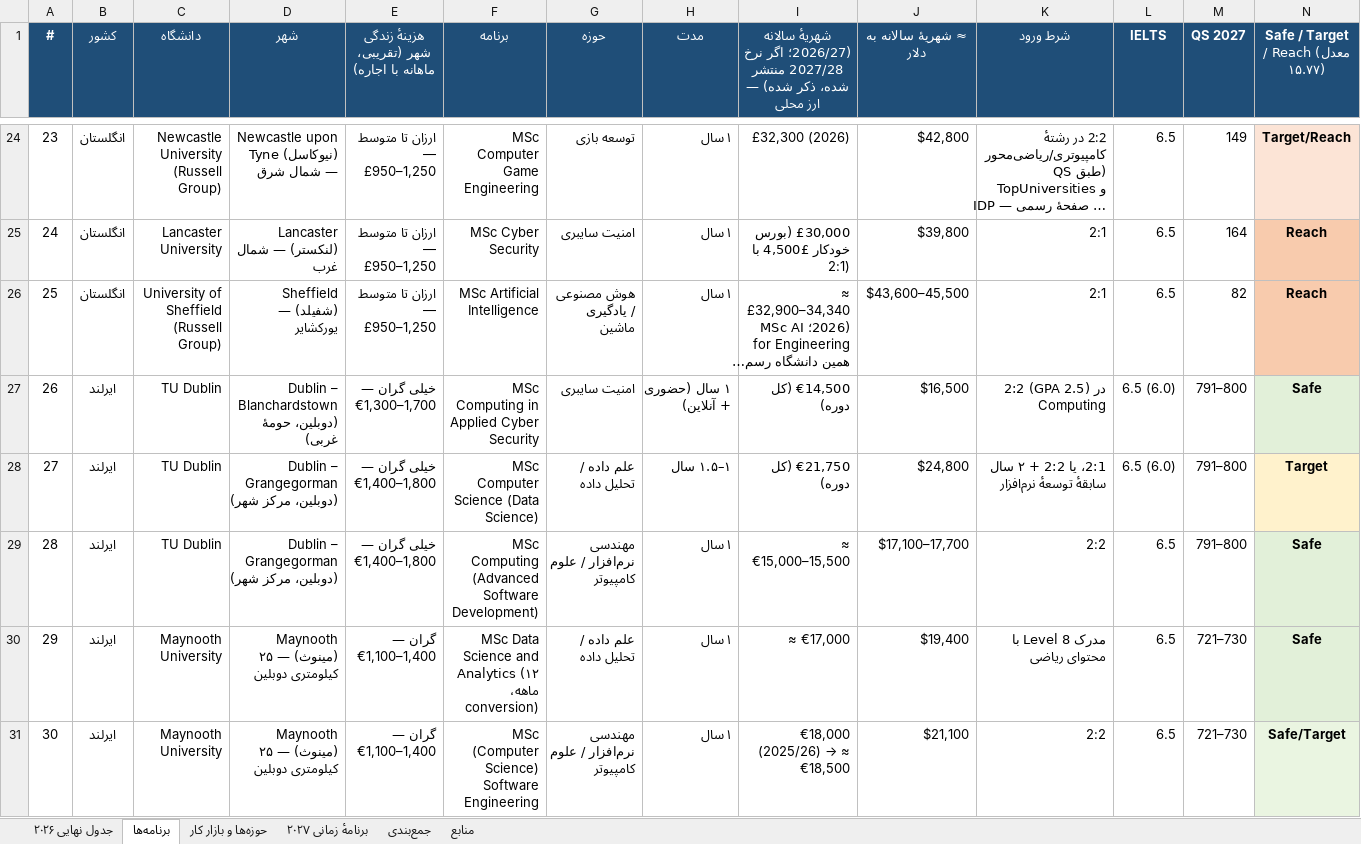
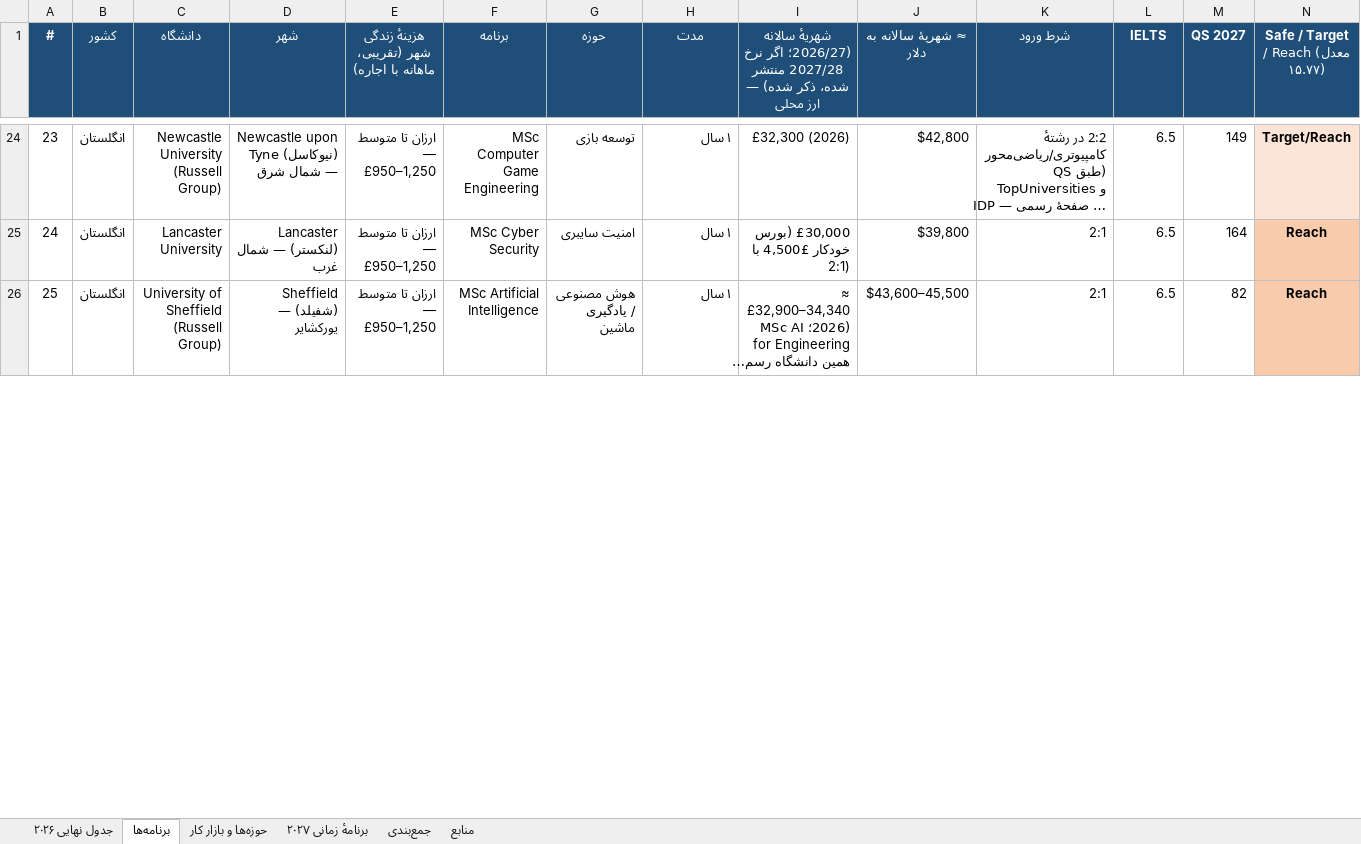
Before and after one commit to Shayan-Amz/Shayan-Amz, an Excel workbook: Table_final.xlsx, sheet برنامه‌ها, drawn as a sheet; only a part is shown, gaps mark what is left out; long unchanged cells end in …; values as stored, in another font and other column widths than the file's, no borders; removed rows and columns are numbered as before the commit, all else as after; rows hold the shown columns only; the diff covers the shown part only; the diff names each change by its address in the sheet, - before the commit and + after, or states it on an @@ line.

```diff
--- a/Table_final.xlsx (sheet برنامه‌ها)
+++ b/Table_final.xlsx (sheet برنامه‌ها)
-row 27: 26 | ایرلند | TU Dublin | Dublin – Blanchardstown (دوبلین، حومهٔ غربی) | خیلی گران — €1,300–1,700 | MSc Computing in Applied Cyber Security | امنیت سایبری | ۱ سال (حضوری + آنلاین) | €14,500 (کل دوره) | $16,500 | 2:2 (GPA 2.5) در Computing | 6.5 (6.0) | 791–800 | Safe
-row 28: 27 | ایرلند | TU Dublin | Dublin – Grangegorman (دوبلین، مرکز شهر) | خیلی گران — €1,400–1,800 | MSc Computer Science (Data Science) | علم داده / تحلیل داده | ۱–۱.۵ سال | €21,750 (کل دوره) | $24,800 | 2:1، یا 2:2 + ۲ سال سابقهٔ توسعهٔ نرم‌افزار | 6.5 (6.0) | 791–800 | Target
-row 29: 28 | ایرلند | TU Dublin | Dublin – Grangegorman (دوبلین، مرکز شهر) | خیلی گران — €1,400–1,800 | MSc Computing (Advanced Software Development) | مهندسی نرم‌افزار / علوم کامپیوتر | ۱ سال | ≈ €15,000–15,500 | $17,100–17,700 | 2:2 | 6.5 | 791–800 | Safe
-row 30: 29 | ایرلند | Maynooth University | Maynooth (مینوث) — ۲۵ کیلومتری دوبلین | گران — €1,100–1,400 | MSc Data Science and Analytics (۱۲ ماهه، conversion) | علم داده / تحلیل داده | ۱ سال | ≈ €17,000 | $19,400 | مدرک Level 8 با محتوای ریاضی | 6.5 | 721–730 | Safe
-row 31: 30 | ایرلند | Maynooth University | Maynooth (مینوث) — ۲۵ کیلومتری دوبلین | گران — €1,100–1,400 | MSc (Computer Science) Software Engineering | مهندسی نرم‌افزار / علوم کامپیوتر | ۱ سال | €18,000 (2025/26) → ≈ €18,500 | $21,100 | 2:2 | 6.5 | 721–730 | Safe/Target
```
Also changed, not shown: 13 added rows, 7 removed rows, 2 edited cells and row numbers in column A elsewhere in this sheet, sheet منابع, sheet برنامهٔ زمانی ۲۰۲۷, sheet جدول نهایی ۲۰۲۶, sheet جمع‌بندی, sheet حوزه‌ها و بازار کار, 3 other files.
